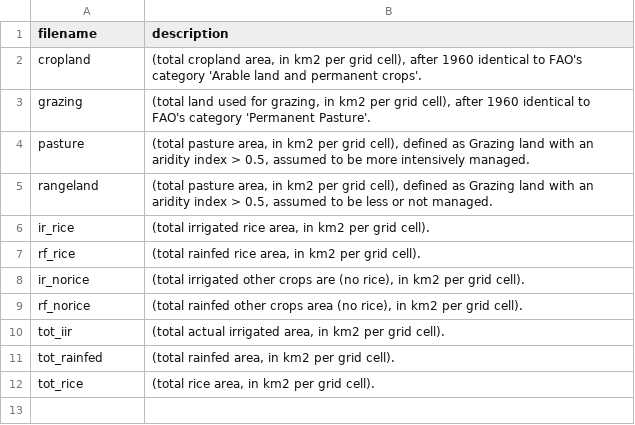
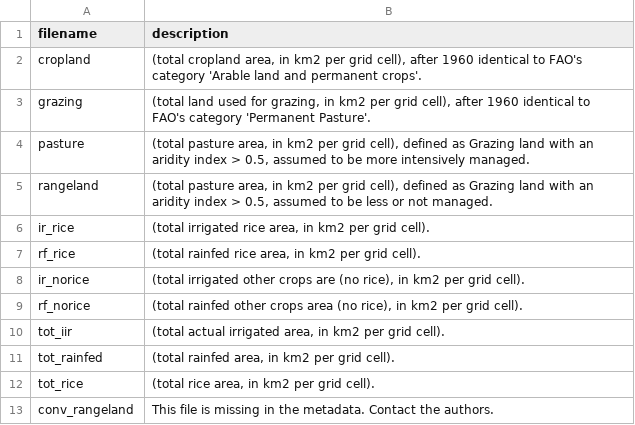
Before and after one commit to rutgerhofste/hyde, a CSV file: data/lu.csv, drawn as a sheet.

Commit message:
Update lu.csv

```diff
--- a/data/lu.csv
+++ b/data/lu.csv
@@ -12 +12,2 @@ tot_rainfed,"(total rainfed area, in km2 per grid cell)."
 tot_rice,"(total rice area, in km2 per grid cell)."
+conv_rangeland,This file is missing in the metadata. Contact the authors.
```
